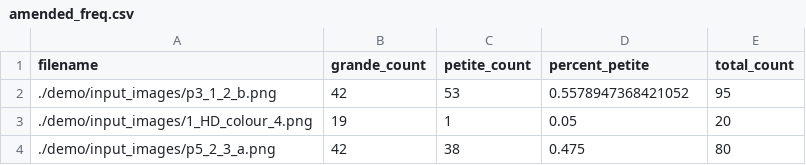
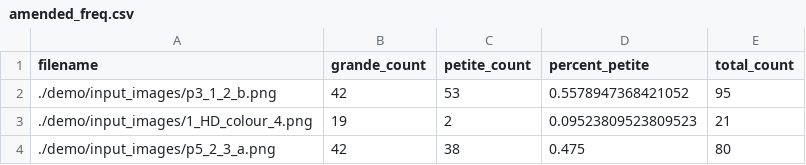
Before and after one commit to javathejhut/petiteFinder, a CSV file: demo/output/amended_freq.csv, drawn as a sheet.

```diff
--- a/demo/output/amended_freq.csv
+++ b/demo/output/amended_freq.csv
@@ -2,3 +2,3 @@ filename,grande_count,petite_count,percent_petite,total_count
 ./demo/input_images/p3_1_2_b.png,42,53,0.5578947368421052,95
-./demo/input_images/1_HD_colour_4.png,19,1,0.05,20
+./demo/input_images/1_HD_colour_4.png,19,2,0.09523809523809523,21
 ./demo/input_images/p5_2_3_a.png,42,38,0.475,80
```
Also changed, not shown: 8 other files.
